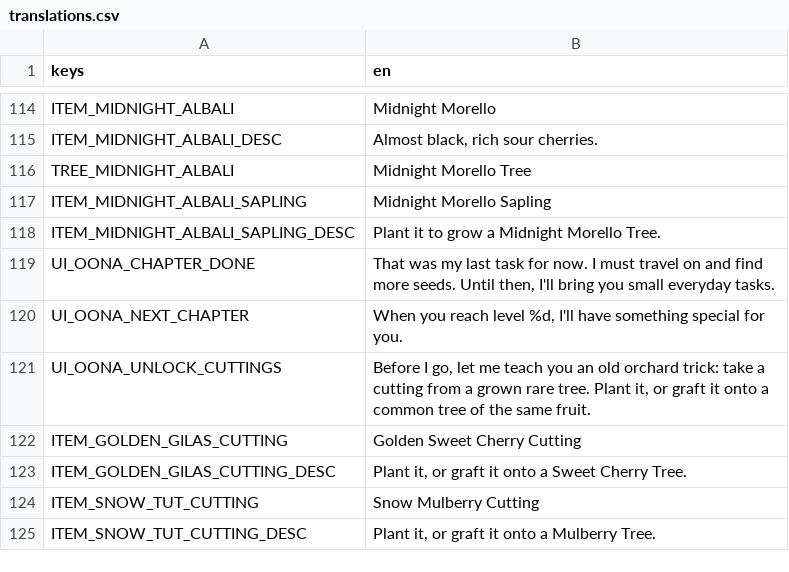
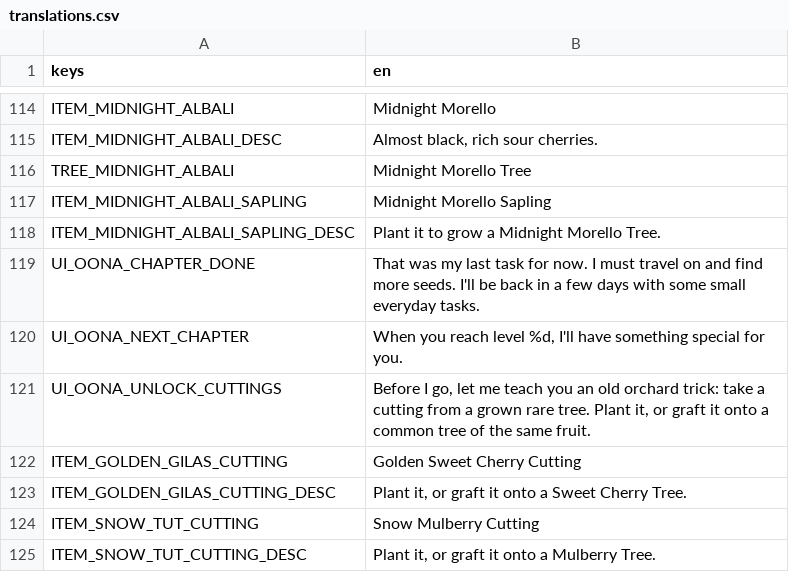
Before and after one commit to elxanbabayev0/The_Orchard, a CSV file: localization/translations.csv, drawn as a sheet; only a part is shown, gaps mark what is left out.

```diff
--- a/localization/translations.csv
+++ b/localization/translations.csv
@@ -118,3 +118,3 @@ ITEM_MIDNIGHT_ALBALI_SAPLING,Midnight Morello Sapling
 ITEM_MIDNIGHT_ALBALI_SAPLING_DESC,Plant it to grow a Midnight Morello Tree.
-UI_OONA_CHAPTER_DONE,"That was my last task for now. I must travel on and find more seeds. Until then, I'll bring you small everyday tasks."
+UI_OONA_CHAPTER_DONE,"That was my last task for now. I must travel on and find more seeds. I'll be back in a few days with some small everyday tasks."
 UI_OONA_NEXT_CHAPTER,"When you reach level %d, I'll have something special for you."
```
Also changed, not shown: 4 other files.
